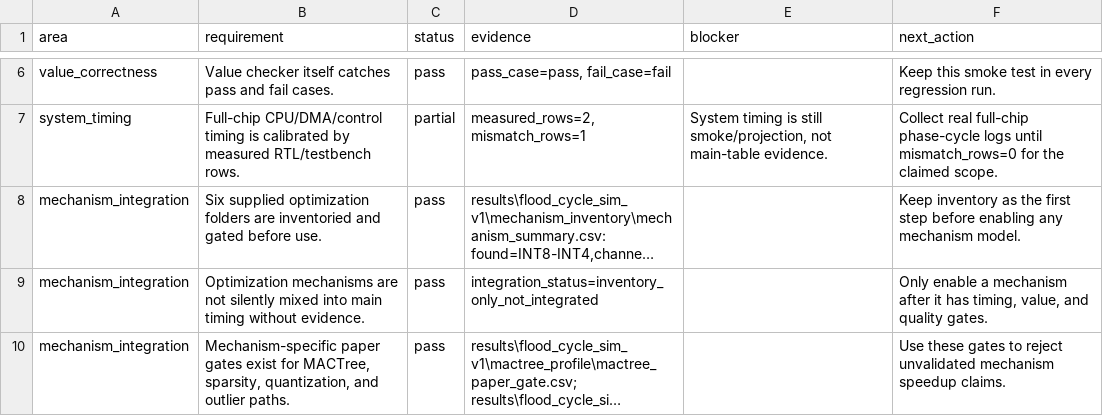
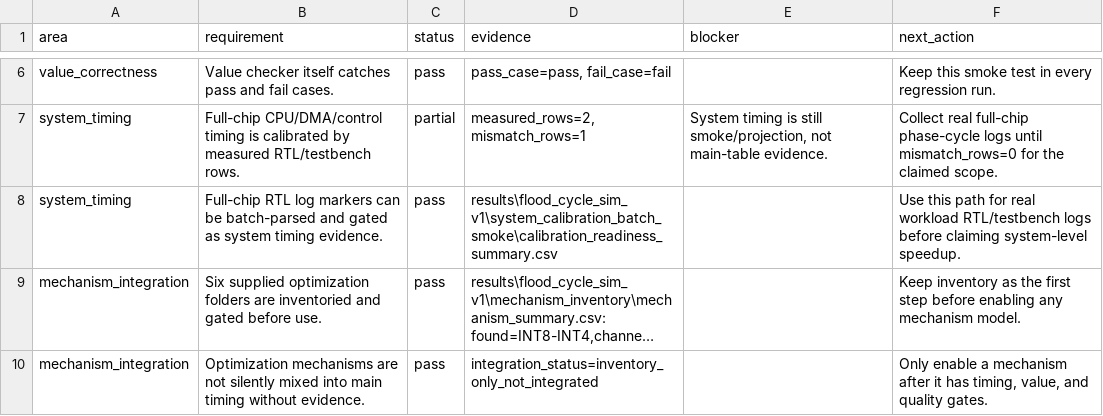
Before and after one commit to Hughger/FLOOD, a CSV file: results/flood_cycle_sim_v1/readiness_report/readiness_requirements.csv, drawn as a sheet; only a part is shown, gaps mark what is left out; the shorter side is filled out with more unchanged rows; long unchanged cells end in …; the diff names each change by its address in the sheet, - before the commit and + after, or states it on an @@ line.

Commit message:
Add system calibration batch gate

```diff
--- a/results/flood_cycle_sim_v1/readiness_report/readiness_requirements.csv
+++ b/results/flood_cycle_sim_v1/readiness_report/readiness_requirements.csv
+row 8: system_timing | Full-chip RTL log markers can be batch-parsed and gated as system timing evidence. | pass | results\flood_cycle_sim_v1\system_calibration_batch_smoke\calibration_readiness_summary.csv |  | Use this path for real workload RTL/testbench logs before claiming system-level speedup.
```
Also changed, not shown: results/flood_cycle_sim_v1/readiness_report/readiness_summary.csv, 16 other files.
